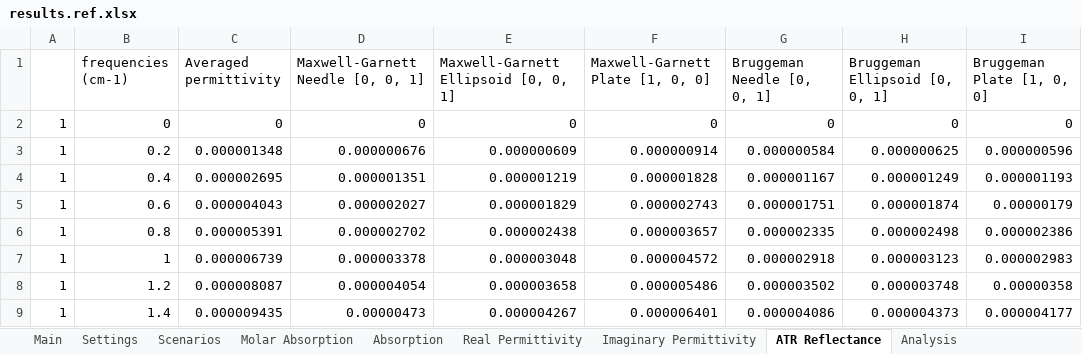
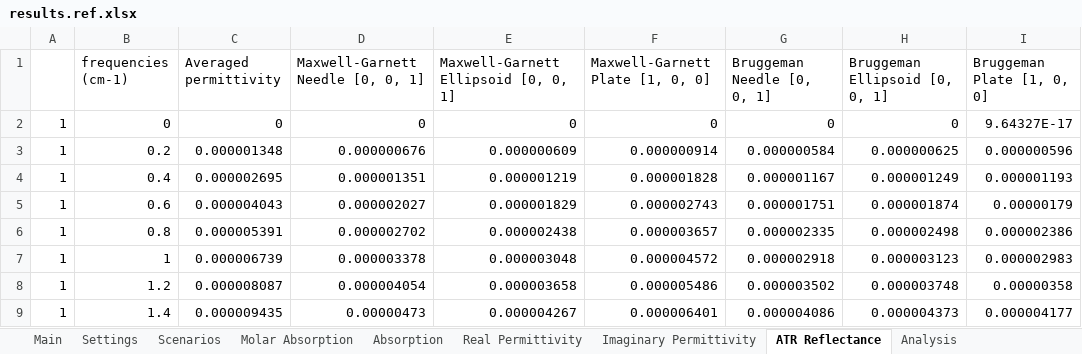
Before and after one commit to JohnKendrick/PDielec, an Excel workbook: Examples/Crystal/Na2SO42/results.ref.xlsx, sheet ATR Reflectance, drawn as a sheet; only a part is shown; values as stored, in another font and other column widths than the file's, no borders; the diff names each change by its address in the sheet, - before the commit and + after, or states it on an @@ line.

```diff
--- a/Examples/Crystal/Na2SO42/results.ref.xlsx (sheet ATR Reflectance)
+++ b/Examples/Crystal/Na2SO42/results.ref.xlsx (sheet ATR Reflectance)
-I2 (Bruggeman Plate [1, 0, 0]): 0
+I2 (Bruggeman Plate [1, 0, 0]): 9.64327E-17
```
Also changed, not shown: sheet Settings, sheet Analysis, sheet Scenarios, sheet Molar Absorption, Examples/AbInit/Na2SO42/results.ref.xlsx, Examples/Phonopy/Na2SO42/results.ref.xlsx, 27 other files.
